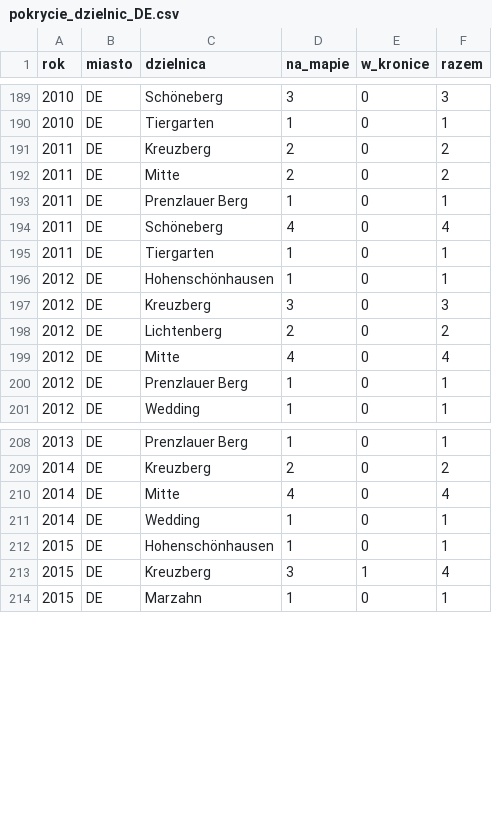
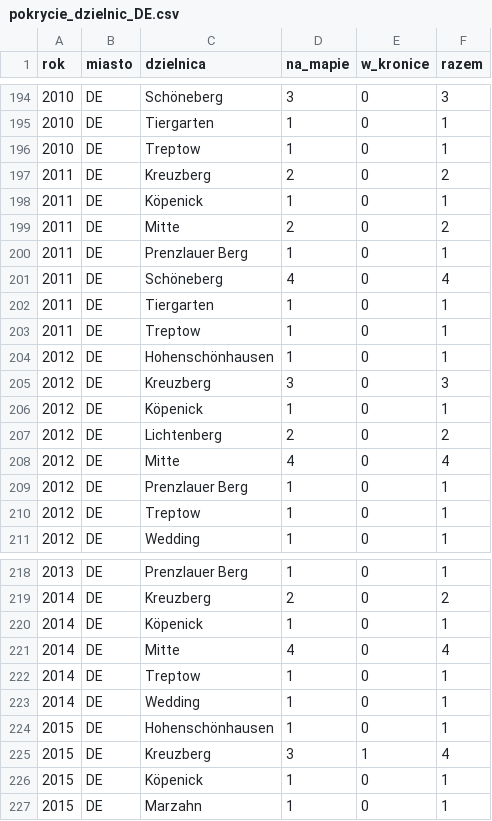
Before and after one commit to paweldow1/1.-Maja, a CSV file: pipeline/output/pokrycie_dzielnic_DE.csv, drawn as a sheet; only a part is shown, gaps mark what is left out; the diff covers the shown part only; the diff names each change by its address in the sheet, - before the commit and + after, or states it on an @@ line.

```diff
--- a/pipeline/output/pokrycie_dzielnic_DE.csv
+++ b/pipeline/output/pokrycie_dzielnic_DE.csv
+row 196: 2010 | DE | Treptow | 1 | 0 | 1
+row 198: 2011 | DE | Köpenick | 1 | 0 | 1
+row 203: 2011 | DE | Treptow | 1 | 0 | 1
+row 206: 2012 | DE | Köpenick | 1 | 0 | 1
+row 210: 2012 | DE | Treptow | 1 | 0 | 1
+row 220: 2014 | DE | Köpenick | 1 | 0 | 1
+row 222: 2014 | DE | Treptow | 1 | 0 | 1
+row 226: 2015 | DE | Köpenick | 1 | 0 | 1
```
Also changed, not shown: 7 added rows and 4 edited cells elsewhere in this file, pipeline/input/dzielnicowe.tsv, pipeline/input/dzielnicowe_serie.tsv, 9 other files.
